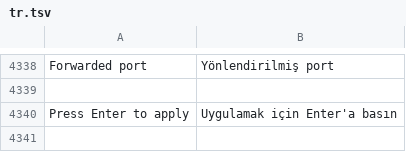
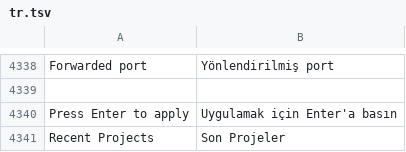
Before and after one commit to doancan/codeyard, a TSV file: crates/app/locales/tr.tsv, drawn as a sheet; only a part is shown, gaps mark what is left out.

```diff
--- a/crates/app/locales/tr.tsv
+++ b/crates/app/locales/tr.tsv
@@ -4340 +4340,2 @@ Forwarded port	Yönlendirilmiş port
 Press Enter to apply	Uygulamak için Enter'a basın
+Recent Projects	Son Projeler
```
Also changed, not shown: crates/app/locales/template.tsv, 4 other files.
